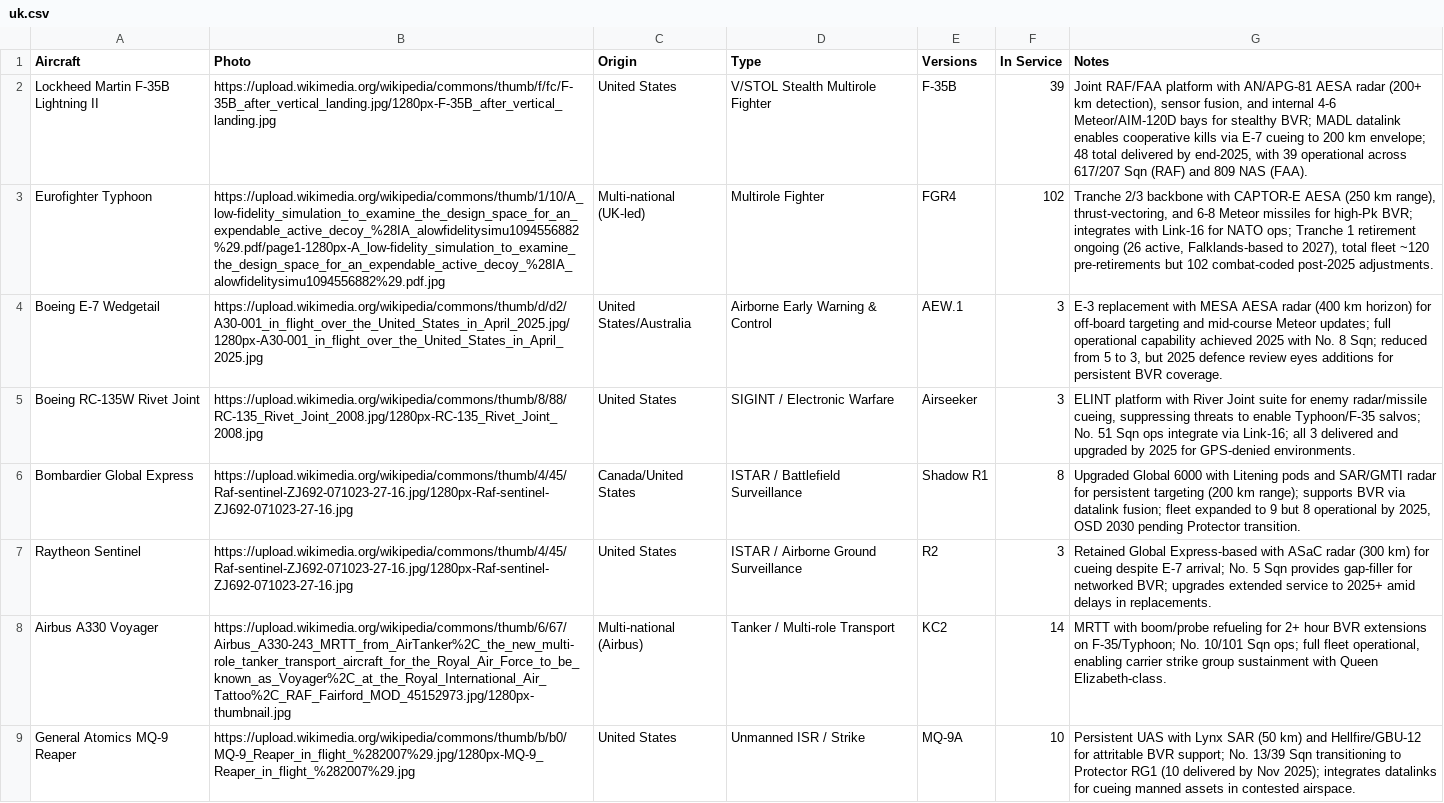
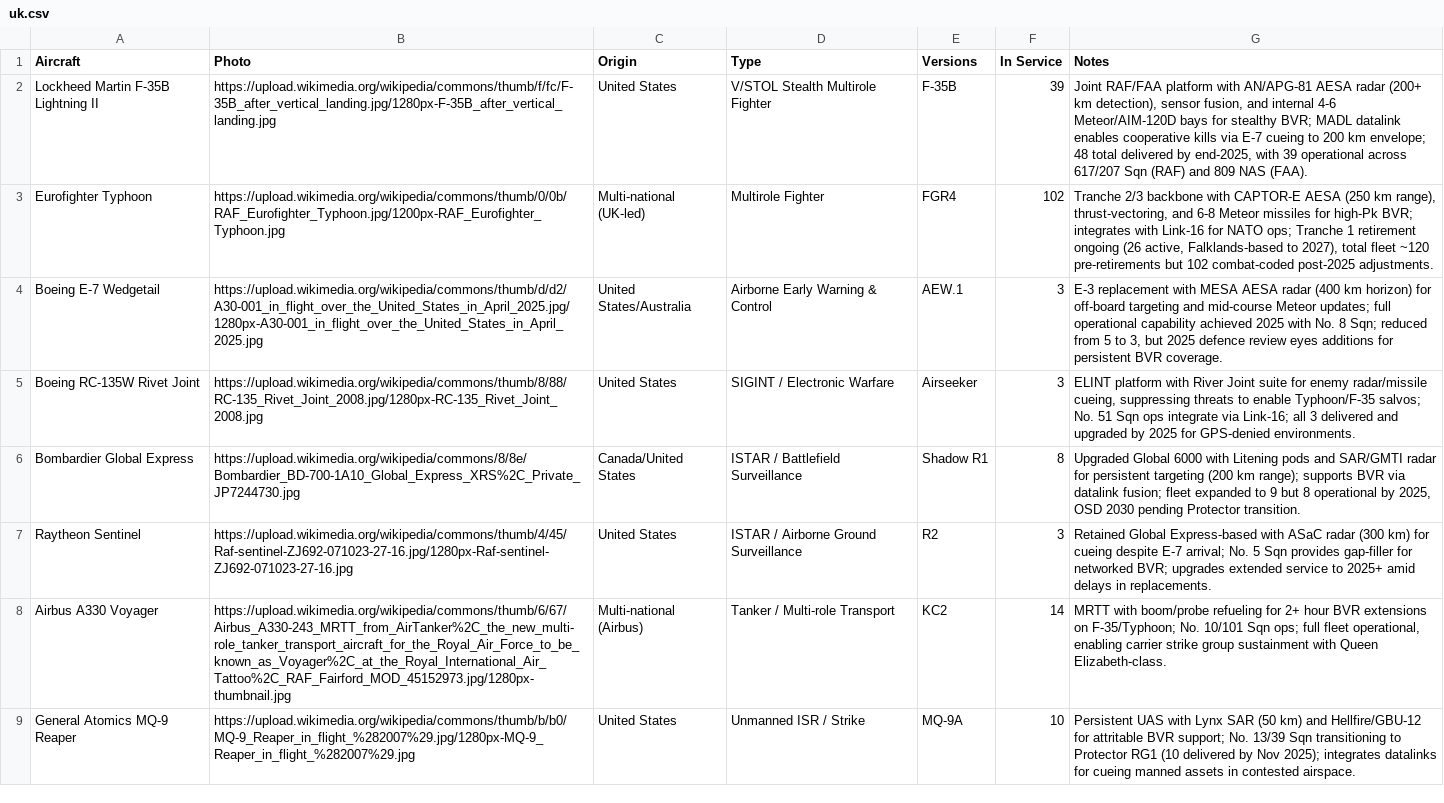
Before and after one commit to ayeeff/aircombat, a CSV file: data/uk.csv, drawn as a sheet; the diff names each change by its address in the sheet, - before the commit and + after, or states it on an @@ line.

Commit message:
Update uk.csv

```diff
--- a/data/uk.csv
+++ b/data/uk.csv
-B3 (Photo): https://upload.wikimedia.org/wikipedia/commons/thumb/1/10/A_low-fidelity_simulation_to_examine_the_design_space_for_an_expendable_active_decoy_%28IA_alowfidelitysimu1094556882%29.pdf/page1-1280px-A_low-fidelity_simulation_to_examine_the_design_space_for_an_expendable_active_decoy_%28IA_alowfidelitysimu1094556882%29.pdf.jpg
+B3 (Photo): https://upload.wikimedia.org/wikipedia/commons/thumb/0/0b/RAF_Eurofighter_Typhoon.jpg/1200px-RAF_Eurofighter_Typhoon.jpg
-B6 (Photo): https://upload.wikimedia.org/wikipedia/commons/thumb/4/45/Raf-sentinel-ZJ692-071023-27-16.jpg/1280px-Raf-sentinel-ZJ692-071023-27-16.jpg
+B6 (Photo): https://upload.wikimedia.org/wikipedia/commons/8/8e/Bombardier_BD-700-1A10_Global_Express_XRS%2C_Private_JP7244730.jpg
```
